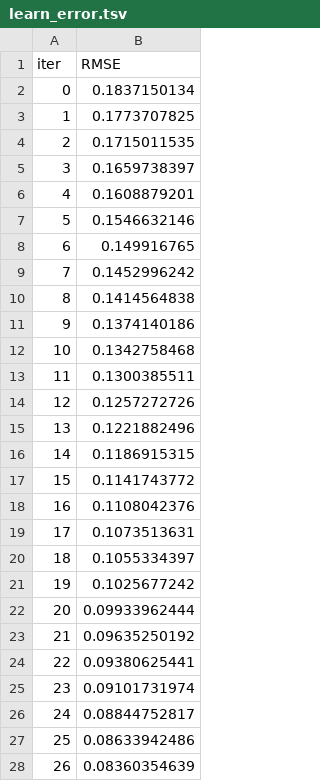
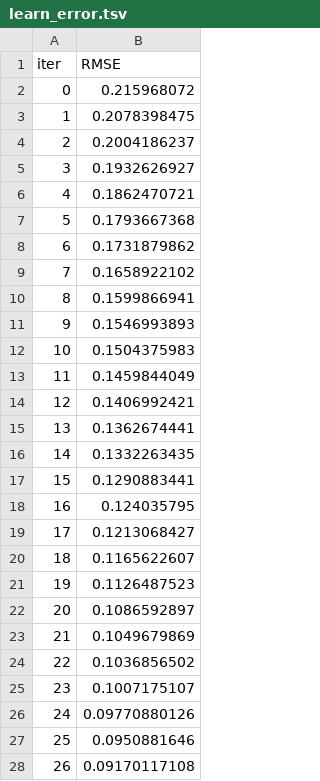
Before and after one commit to Dpk-Kmr/BOLs_sigma_kan, a TSV file: catboost_info/learn_error.tsv, drawn as a sheet; only a part is shown; the diff covers the shown part only.

```diff
--- a/catboost_info/learn_error.tsv
+++ b/catboost_info/learn_error.tsv
@@ -1,28 +1,28 @@
 iter	RMSE
-0	0.1837150134
-1	0.1773707825
-2	0.1715011535
-3	0.1659738397
-4	0.1608879201
-5	0.1546632146
-6	0.149916765
-7	0.1452996242
-8	0.1414564838
-9	0.1374140186
-10	0.1342758468
-11	0.1300385511
-12	0.1257272726
-13	0.1221882496
-14	0.1186915315
-15	0.1141743772
-16	0.1108042376
-17	0.1073513631
-18	0.1055334397
-19	0.1025677242
-20	0.09933962444
-21	0.09635250192
-22	0.09380625441
-23	0.09101731974
-24	0.08844752817
-25	0.08633942486
-26	0.08360354639
+0	0.215968072
+1	0.2078398475
+2	0.2004186237
+3	0.1932626927
+4	0.1862470721
+5	0.1793667368
+6	0.1731879862
+7	0.1658922102
+8	0.1599866941
+9	0.1546993893
+10	0.1504375983
+11	0.1459844049
+12	0.1406992421
+13	0.1362674441
+14	0.1332263435
+15	0.1290883441
+16	0.124035795
+17	0.1213068427
+18	0.1165622607
+19	0.1126487523
+20	0.1086592897
+21	0.1049679869
+22	0.1036856502
+23	0.1007175107
+24	0.09770880126
+25	0.0950881646
+26	0.09170117108
```
Also changed, not shown: 73 edited cells elsewhere in this file, catboost_info/time_left.tsv, 23 other files.
